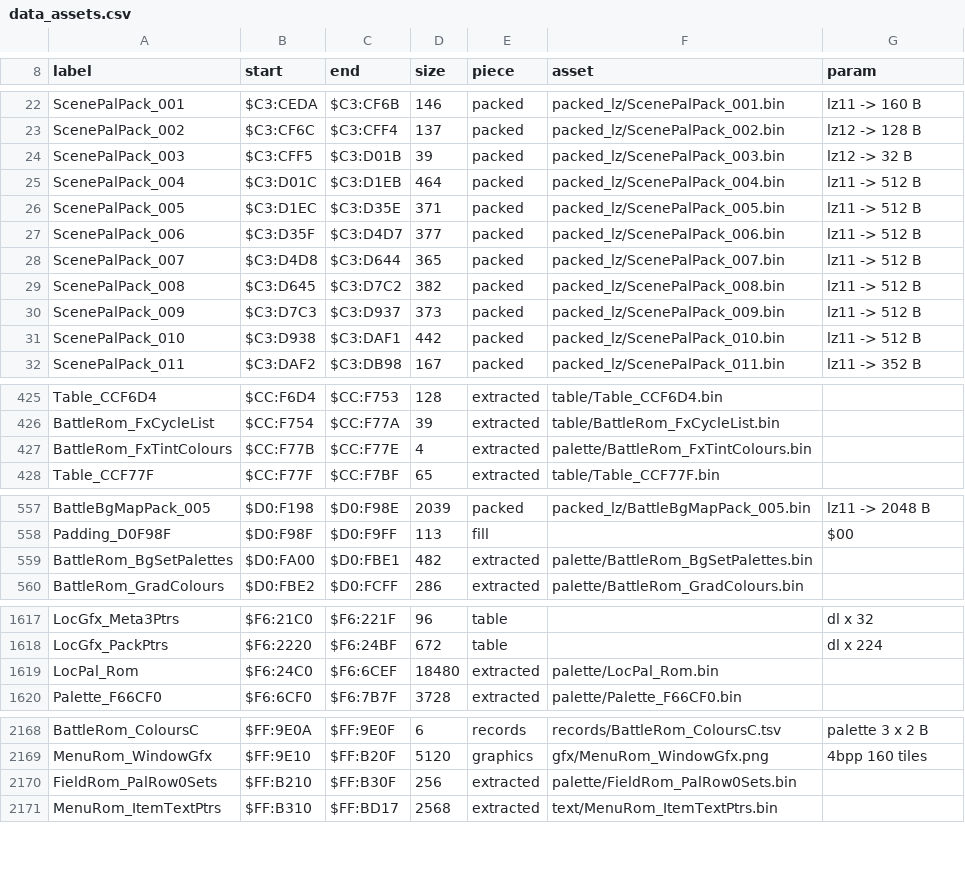
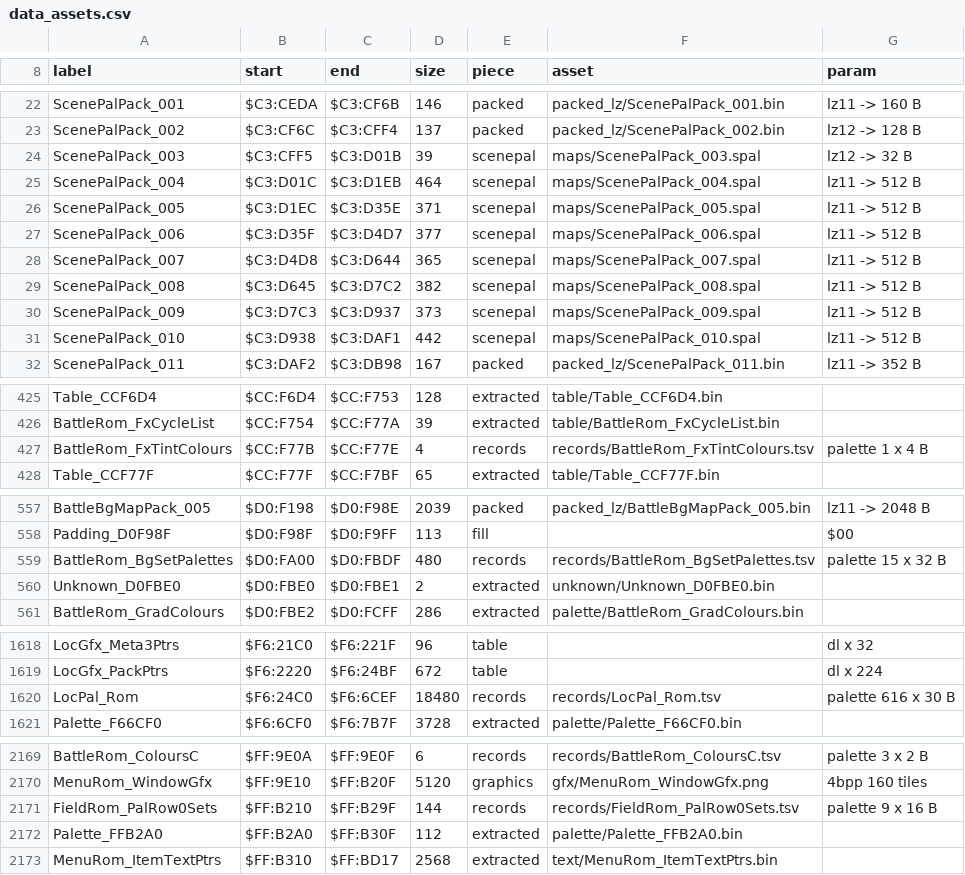
Before and after one commit to ThisIsAkill/ChronoRET, a CSV file: symbols/data_assets.csv, drawn as a sheet; only a part is shown, gaps mark what is left out.

```diff
--- a/symbols/data_assets.csv
+++ b/symbols/data_assets.csv
@@ -23,10 +23,10 @@ ScenePalPack_001,$C3:CEDA,$C3:CF6B,146,packed,packed_lz/ScenePalPack_001.bin,lz1
 ScenePalPack_002,$C3:CF6C,$C3:CFF4,137,packed,packed_lz/ScenePalPack_002.bin,lz12 -> 128 B
-ScenePalPack_003,$C3:CFF5,$C3:D01B,39,packed,packed_lz/ScenePalPack_003.bin,lz12 -> 32 B
-ScenePalPack_004,$C3:D01C,$C3:D1EB,464,packed,packed_lz/ScenePalPack_004.bin,lz11 -> 512 B
-ScenePalPack_005,$C3:D1EC,$C3:D35E,371,packed,packed_lz/ScenePalPack_005.bin,lz11 -> 512 B
-ScenePalPack_006,$C3:D35F,$C3:D4D7,377,packed,packed_lz/ScenePalPack_006.bin,lz11 -> 512 B
-ScenePalPack_007,$C3:D4D8,$C3:D644,365,packed,packed_lz/ScenePalPack_007.bin,lz11 -> 512 B
-ScenePalPack_008,$C3:D645,$C3:D7C2,382,packed,packed_lz/ScenePalPack_008.bin,lz11 -> 512 B
-ScenePalPack_009,$C3:D7C3,$C3:D937,373,packed,packed_lz/ScenePalPack_009.bin,lz11 -> 512 B
-ScenePalPack_010,$C3:D938,$C3:DAF1,442,packed,packed_lz/ScenePalPack_010.bin,lz11 -> 512 B
+ScenePalPack_003,$C3:CFF5,$C3:D01B,39,scenepal,maps/ScenePalPack_003.spal,lz12 -> 32 B
+ScenePalPack_004,$C3:D01C,$C3:D1EB,464,scenepal,maps/ScenePalPack_004.spal,lz11 -> 512 B
+ScenePalPack_005,$C3:D1EC,$C3:D35E,371,scenepal,maps/ScenePalPack_005.spal,lz11 -> 512 B
+ScenePalPack_006,$C3:D35F,$C3:D4D7,377,scenepal,maps/ScenePalPack_006.spal,lz11 -> 512 B
+ScenePalPack_007,$C3:D4D8,$C3:D644,365,scenepal,maps/ScenePalPack_007.spal,lz11 -> 512 B
+ScenePalPack_008,$C3:D645,$C3:D7C2,382,scenepal,maps/ScenePalPack_008.spal,lz11 -> 512 B
+ScenePalPack_009,$C3:D7C3,$C3:D937,373,scenepal,maps/ScenePalPack_009.spal,lz11 -> 512 B
+ScenePalPack_010,$C3:D938,$C3:DAF1,442,scenepal,maps/ScenePalPack_010.spal,lz11 -> 512 B
 ScenePalPack_011,$C3:DAF2,$C3:DB98,167,packed,packed_lz/ScenePalPack_011.bin,lz11 -> 352 B
@@ -426,3 +426,3 @@ Table_CCF6D4,$CC:F6D4,$CC:F753,128,extracted,table/Table_CCF6D4.bin,
 BattleRom_FxCycleList,$CC:F754,$CC:F77A,39,extracted,table/BattleRom_FxCycleList.bin,
-BattleRom_FxTintColours,$CC:F77B,$CC:F77E,4,extracted,palette/BattleRom_FxTintColours.bin,
+BattleRom_FxTintColours,$CC:F77B,$CC:F77E,4,records,records/BattleRom_FxTintColours.tsv,palette 1 x 4 B
 Table_CCF77F,$CC:F77F,$CC:F7BF,65,extracted,table/Table_CCF77F.bin,
@@ -558,3 +558,4 @@ BattleBgMapPack_005,$D0:F198,$D0:F98E,2039,packed,packed_lz/BattleBgMapPack_005.
 Padding_D0F98F,$D0:F98F,$D0:F9FF,113,fill,,$00
-BattleRom_BgSetPalettes,$D0:FA00,$D0:FBE1,482,extracted,palette/BattleRom_BgSetPalettes.bin,
+BattleRom_BgSetPalettes,$D0:FA00,$D0:FBDF,480,records,records/BattleRom_BgSetPalettes.tsv,palette 15 x 32 B
+Unknown_D0FBE0,$D0:FBE0,$D0:FBE1,2,extracted,unknown/Unknown_D0FBE0.bin,
 BattleRom_GradColours,$D0:FBE2,$D0:FCFF,286,extracted,palette/BattleRom_GradColours.bin,
@@ -1618,3 +1619,3 @@ LocGfx_Meta3Ptrs,$F6:21C0,$F6:221F,96,table,,dl x 32
 LocGfx_PackPtrs,$F6:2220,$F6:24BF,672,table,,dl x 224
-LocPal_Rom,$F6:24C0,$F6:6CEF,18480,extracted,palette/LocPal_Rom.bin,
+LocPal_Rom,$F6:24C0,$F6:6CEF,18480,records,records/LocPal_Rom.tsv,palette 616 x 30 B
 Palette_F66CF0,$F6:6CF0,$F6:7B7F,3728,extracted,palette/Palette_F66CF0.bin,
@@ -2169,3 +2170,4 @@ BattleRom_ColoursC,$FF:9E0A,$FF:9E0F,6,records,records/BattleRom_ColoursC.tsv,pa
 MenuRom_WindowGfx,$FF:9E10,$FF:B20F,5120,graphics,gfx/MenuRom_WindowGfx.png,4bpp 160 tiles
-FieldRom_PalRow0Sets,$FF:B210,$FF:B30F,256,extracted,palette/FieldRom_PalRow0Sets.bin,
+FieldRom_PalRow0Sets,$FF:B210,$FF:B29F,144,records,records/FieldRom_PalRow0Sets.tsv,palette 9 x 16 B
+Palette_FFB2A0,$FF:B2A0,$FF:B30F,112,extracted,palette/Palette_FFB2A0.bin,
 MenuRom_ItemTextPtrs,$FF:B310,$FF:BD17,2568,extracted,text/MenuRom_ItemTextPtrs.bin,
```
Also changed, not shown: symbols/data_survey.csv, 12 other files.
